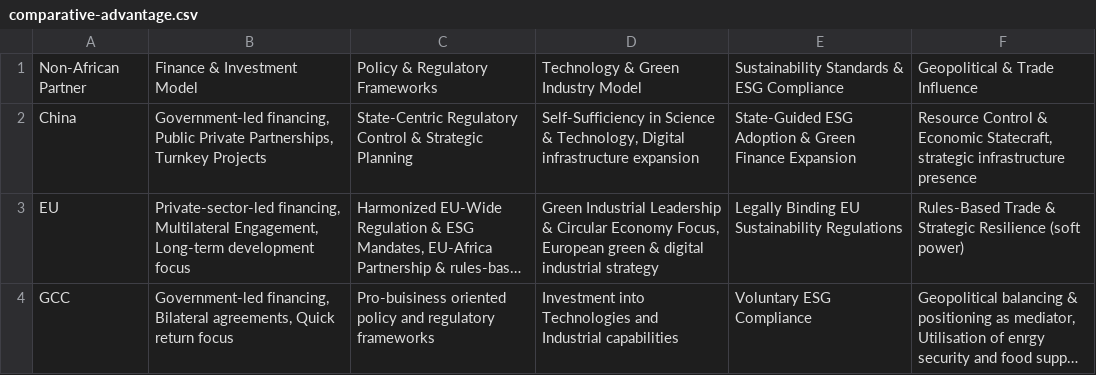
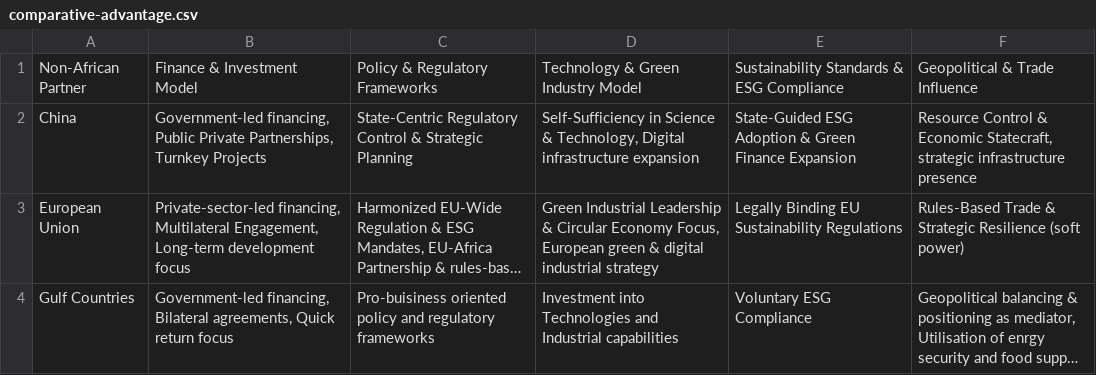
Before and after one commit to mrosadio/map-climate-diplomacy, a CSV file: assets/db/comparative-advantage.csv, drawn as a sheet; long unchanged cells end in …; the diff names each change by its address in the sheet, - before the commit and + after, or states it on an @@ line.

```diff
--- a/assets/db/comparative-advantage.csv
+++ b/assets/db/comparative-advantage.csv
-A3: EU
+A3: European Union
-A4: GCC
+A4: Gulf Countries
```
Also changed, not shown: assets/db/bilateral-investments.csv, assets/db/green-cooperation.csv, 3 other files.
